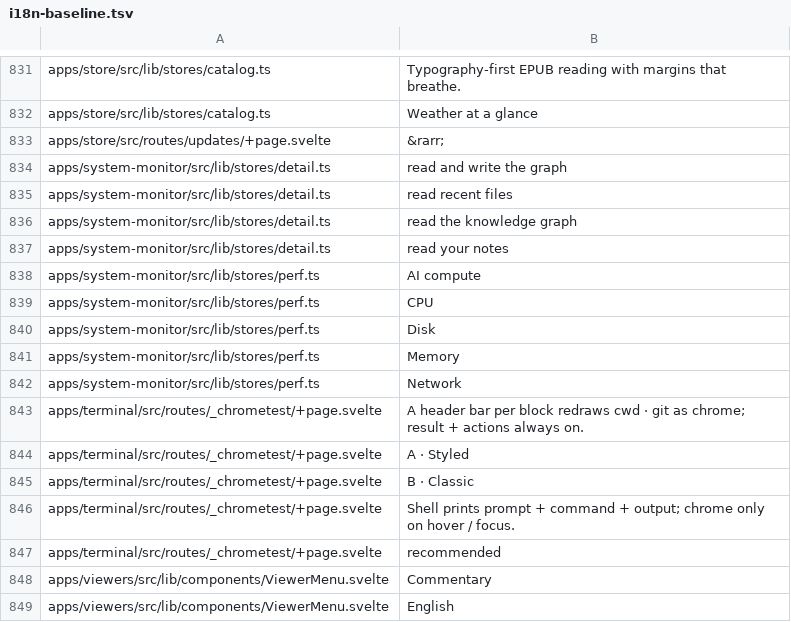
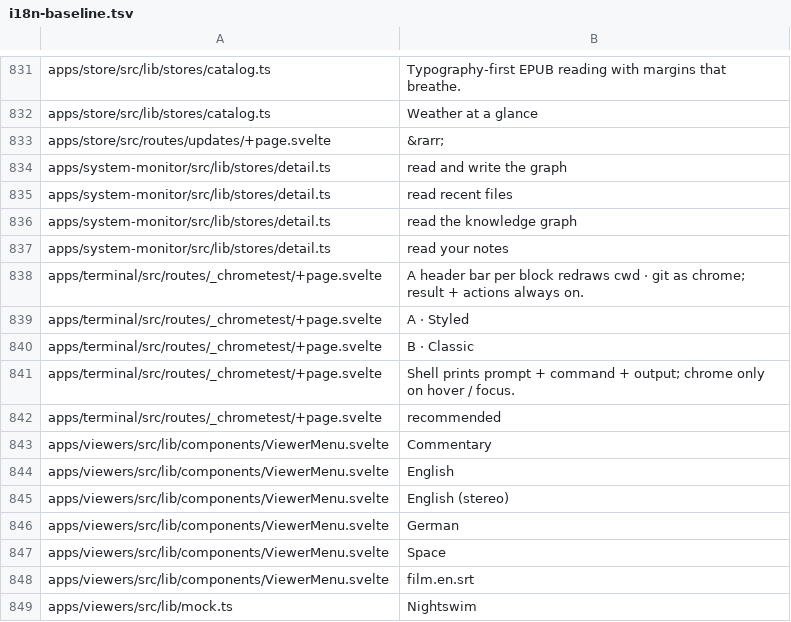
Before and after one commit to arlenos/arlen, a TSV file: dev/i18n-baseline.tsv, drawn as a sheet; only a part is shown, gaps mark what is left out; the shorter side is filled out with more unchanged rows; the diff names each change by its address in the sheet, - before the commit and + after, or states it on an @@ line.

Commit message:
system-monitor: name the performance devices from the catalog

```diff
--- a/dev/i18n-baseline.tsv
+++ b/dev/i18n-baseline.tsv
-row 838: apps/system-monitor/src/lib/stores/perf.ts | AI compute
-row 839: apps/system-monitor/src/lib/stores/perf.ts | CPU
-row 840: apps/system-monitor/src/lib/stores/perf.ts | Disk
-row 841: apps/system-monitor/src/lib/stores/perf.ts | Memory
-row 842: apps/system-monitor/src/lib/stores/perf.ts | Network
```
Also changed, not shown: 3 other files.
